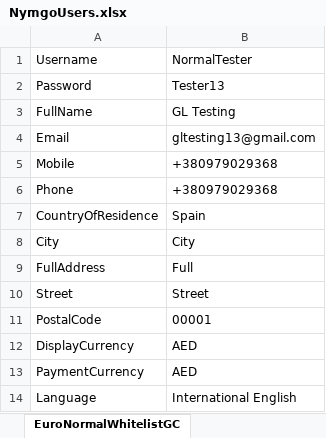
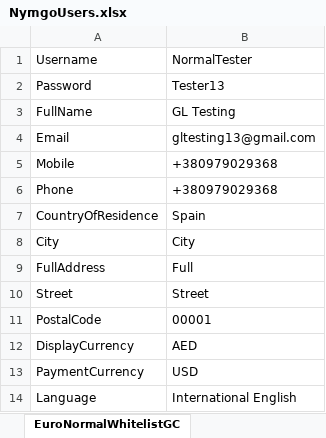
Before and after one commit to Sannichi/workTemp, an Excel workbook: NymgoUsers.xlsx, sheet EuroNormalWhitelistGC, drawn as a sheet; values as stored, in another font and other column widths than the file's, no borders; the diff names each change by its address in the sheet, - before the commit and + after, or states it on an @@ line.

```diff
--- a/NymgoUsers.xlsx (sheet EuroNormalWhitelistGC)
+++ b/NymgoUsers.xlsx (sheet EuroNormalWhitelistGC)
-B13: AED
+B13: USD
```
Also changed, not shown: sheet TestAccountsInfo, sheet EuroNormalWhitelist, CreditCards.xlsx, Transactions.xlsx, 21 other files.
